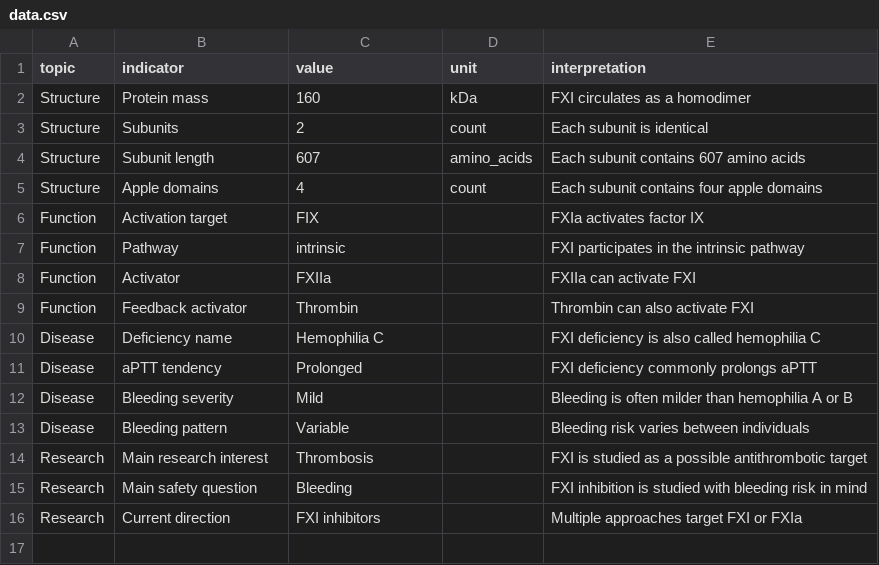
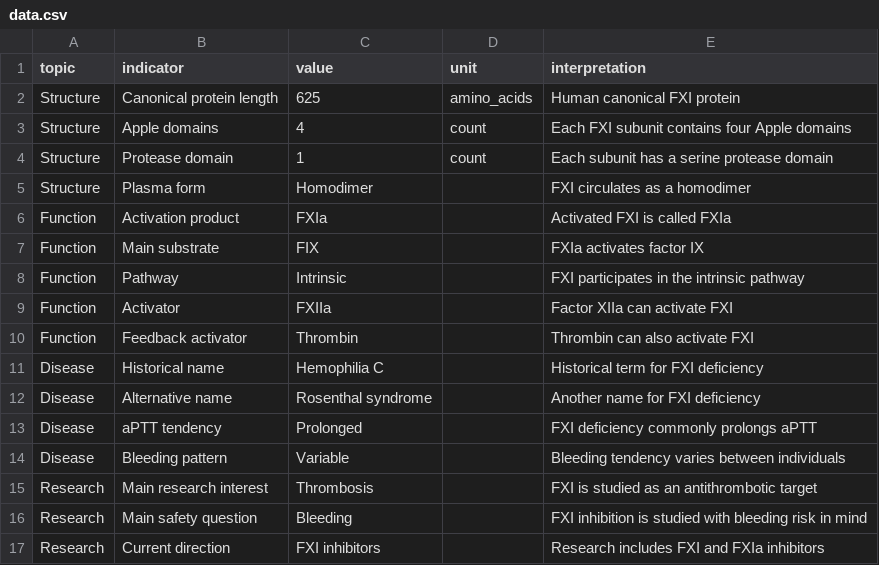
Before and after one commit to chenchen301/git-data-analysis, a CSV file: data.csv, drawn as a sheet.

Commit message:
Refine FXI teaching dataset

```diff
--- a/data.csv
+++ b/data.csv
@@ -1,16 +1,17 @@
 topic,indicator,value,unit,interpretation
-Structure,Protein mass,160,kDa,FXI circulates as a homodimer
-Structure,Subunits,2,count,Each subunit is identical
-Structure,Subunit length,607,amino_acids,Each subunit contains 607 amino acids
-Structure,Apple domains,4,count,Each subunit contains four apple domains
-Function,Activation target,FIX,,FXIa activates factor IX
-Function,Pathway,intrinsic,,FXI participates in the intrinsic pathway
-Function,Activator,FXIIa,,FXIIa can activate FXI
+Structure,Canonical protein length,625,amino_acids,Human canonical FXI protein
+Structure,Apple domains,4,count,Each FXI subunit contains four Apple domains
+Structure,Protease domain,1,count,Each subunit has a serine protease domain
+Structure,Plasma form,Homodimer,,FXI circulates as a homodimer
+Function,Activation product,FXIa,,Activated FXI is called FXIa
+Function,Main substrate,FIX,,FXIa activates factor IX
+Function,Pathway,Intrinsic,,FXI participates in the intrinsic pathway
+Function,Activator,FXIIa,,Factor XIIa can activate FXI
 Function,Feedback activator,Thrombin,,Thrombin can also activate FXI
-Disease,Deficiency name,Hemophilia C,,FXI deficiency is also called hemophilia C
+Disease,Historical name,Hemophilia C,,Historical term for FXI deficiency
+Disease,Alternative name,Rosenthal syndrome,,Another name for FXI deficiency
 Disease,aPTT tendency,Prolonged,,FXI deficiency commonly prolongs aPTT
-Disease,Bleeding severity,Mild,,Bleeding is often milder than hemophilia A or B
-Disease,Bleeding pattern,Variable,,Bleeding risk varies between individuals
-Research,Main research interest,Thrombosis,,FXI is studied as a possible antithrombotic target
+Disease,Bleeding pattern,Variable,,Bleeding tendency varies between individuals
+Research,Main research interest,Thrombosis,,FXI is studied as an antithrombotic target
 Research,Main safety question,Bleeding,,FXI inhibition is studied with bleeding risk in mind
-Research,Current direction,FXI inhibitors,,Multiple approaches target FXI or FXIa
+Research,Current direction,FXI inhibitors,,Research includes FXI and FXIa inhibitors
```
